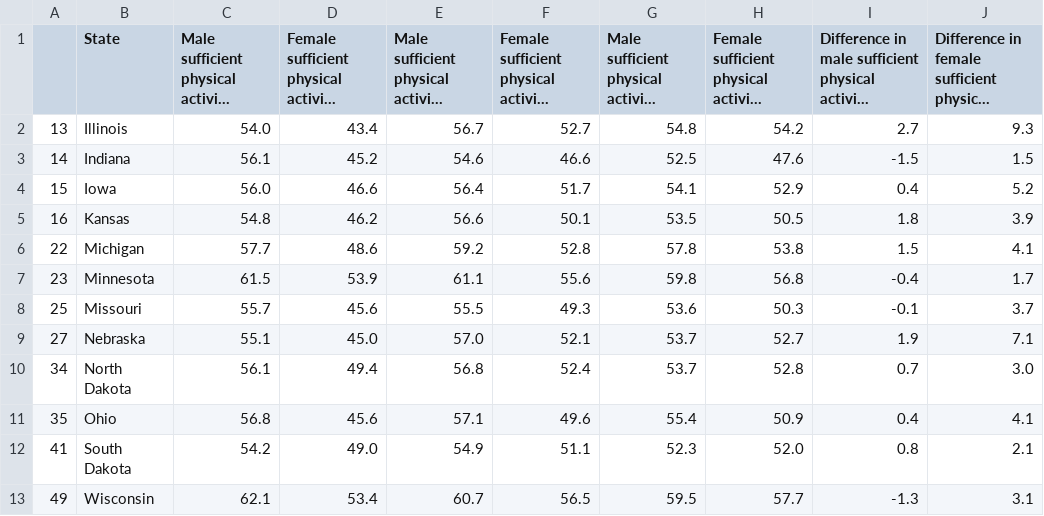
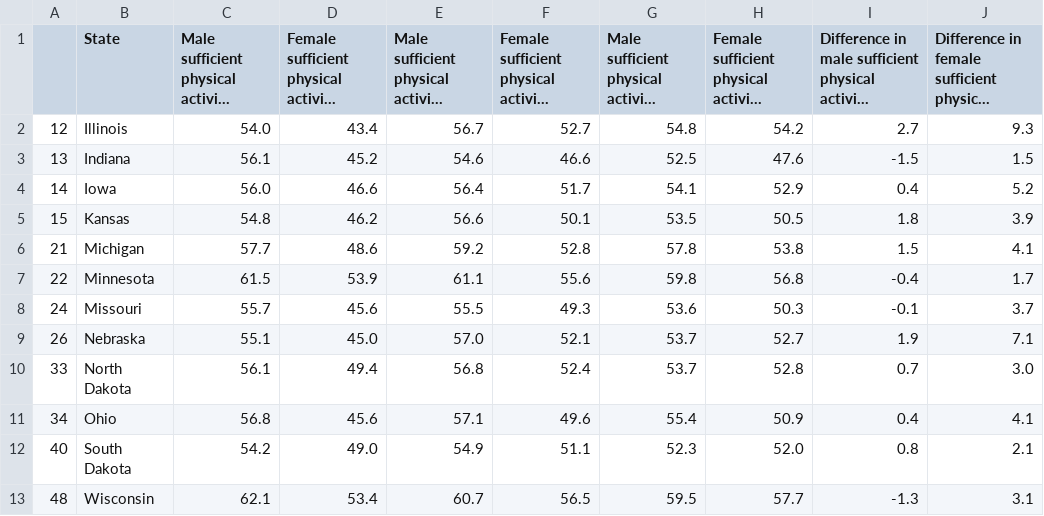
Before and after one commit to Mvillarreal88/State-of-Survival, a CSV file: Sandbox/Matthew/Data_csv/Midwest_PA.csv, drawn as a sheet; long unchanged cells end in …; the diff names each change by its address in the sheet, - before the commit and + after, or states it on an @@ line.

```diff
--- a/Sandbox/Matthew/Data_csv/Midwest_PA.csv
+++ b/Sandbox/Matthew/Data_csv/Midwest_PA.csv
-A2: 13
+A2: 12
-A3: 14
+A3: 13
-A4: 15
+A4: 14
-A5: 16
+A5: 15
-A6: 22
+A6: 21
-A7: 23
+A7: 22
-A8: 25
+A8: 24
-A9: 27
+A9: 26
-A10: 34
+A10: 33
-A11: 35
+A11: 34
-A12: 41
+A12: 40
-A13: 49
+A13: 48
```
Also changed, not shown: Sandbox/Matthew/Data_csv/Northeast_PA.csv, Sandbox/Matthew/Data_csv/West_PA.csv, 4 other files.
